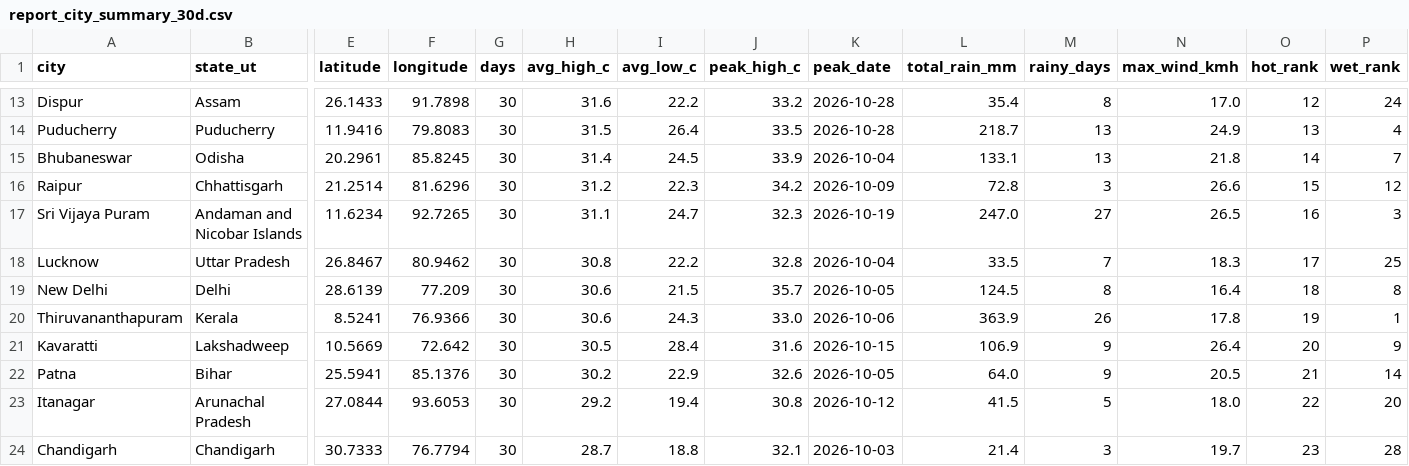
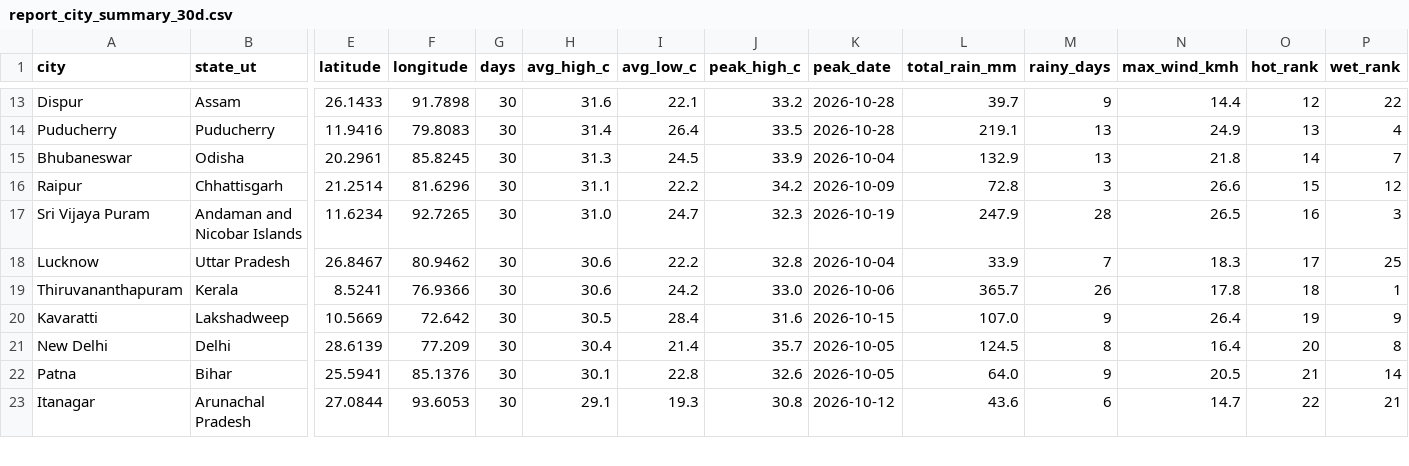
Before and after one commit to srishti-portfolio/weather-analysis-dashboard, a CSV file: powerbi/data/report_city_summary_30d.csv, drawn as a sheet; only a part is shown, gaps mark what is left out; removed rows and columns are numbered as before the commit, all else as after; rows hold the shown columns only; the diff covers the shown part only; the diff names each change by its address in the sheet, - before the commit and + after, or states it on an @@ line.

```diff
--- a/powerbi/data/report_city_summary_30d.csv
+++ b/powerbi/data/report_city_summary_30d.csv
-I13 (avg_low_c): 22.2
+I13 (avg_low_c): 22.1
-L13 (total_rain_mm): 35.4
+L13 (total_rain_mm): 39.7
-M13 (rainy_days): 8
+M13 (rainy_days): 9
-N13 (max_wind_kmh): 17.0
+N13 (max_wind_kmh): 14.4
-P13 (wet_rank): 24
+P13 (wet_rank): 22
-H14 (avg_high_c): 31.5
+H14 (avg_high_c): 31.4
-L14 (total_rain_mm): 218.7
+L14 (total_rain_mm): 219.1
-H15 (avg_high_c): 31.4
+H15 (avg_high_c): 31.3
-L15 (total_rain_mm): 133.1
+L15 (total_rain_mm): 132.9
-H16 (avg_high_c): 31.2
+H16 (avg_high_c): 31.1
-I16 (avg_low_c): 22.3
+I16 (avg_low_c): 22.2
-H17 (avg_high_c): 31.1
+H17 (avg_high_c): 31.0
-L17 (total_rain_mm): 247.0
+L17 (total_rain_mm): 247.9
-M17 (rainy_days): 27
+M17 (rainy_days): 28
-H18 (avg_high_c): 30.8
+H18 (avg_high_c): 30.6
-L18 (total_rain_mm): 33.5
+L18 (total_rain_mm): 33.9
-row 19: New Delhi | Delhi | 28.6139 | 77.209 | 30 | 30.6 | 21.5 | 35.7 | 2026-10-05 | 124.5 | 8 | 16.4 | 18 | 8
-I19 (avg_low_c): 24.3
+I19 (avg_low_c): 24.2
-L19 (total_rain_mm): 363.9
+L19 (total_rain_mm): 365.7
-O19 (hot_rank): 19
+O19 (hot_rank): 18
-L20 (total_rain_mm): 106.9
+L20 (total_rain_mm): 107.0
-O20 (hot_rank): 20
+O20 (hot_rank): 19
+row 21: New Delhi | Delhi | 28.6139 | 77.209 | 30 | 30.4 | 21.4 | 35.7 | 2026-10-05 | 124.5 | 8 | 16.4 | 20 | 8
-H22 (avg_high_c): 30.2
+H22 (avg_high_c): 30.1
-I22 (avg_low_c): 22.9
+I22 (avg_low_c): 22.8
-H23 (avg_high_c): 29.2
+H23 (avg_high_c): 29.1
-I23 (avg_low_c): 19.4
+I23 (avg_low_c): 19.3
-L23 (total_rain_mm): 41.5
+L23 (total_rain_mm): 43.6
-M23 (rainy_days): 5
+M23 (rainy_days): 6
-N23 (max_wind_kmh): 18.0
+N23 (max_wind_kmh): 14.7
-P23 (wet_rank): 20
+P23 (wet_rank): 21
-row 24: Chandigarh | Chandigarh | 30.7333 | 76.7794 | 30 | 28.7 | 18.8 | 32.1 | 2026-10-03 | 21.4 | 3 | 19.7 | 23 | 28
```
Also changed, not shown: 2 added rows, 1 removed row and 63 edited cells elsewhere in this file, powerbi/data/pipeline_runs.csv, powerbi/data/report_daily_trend.csv, 6 other files.
